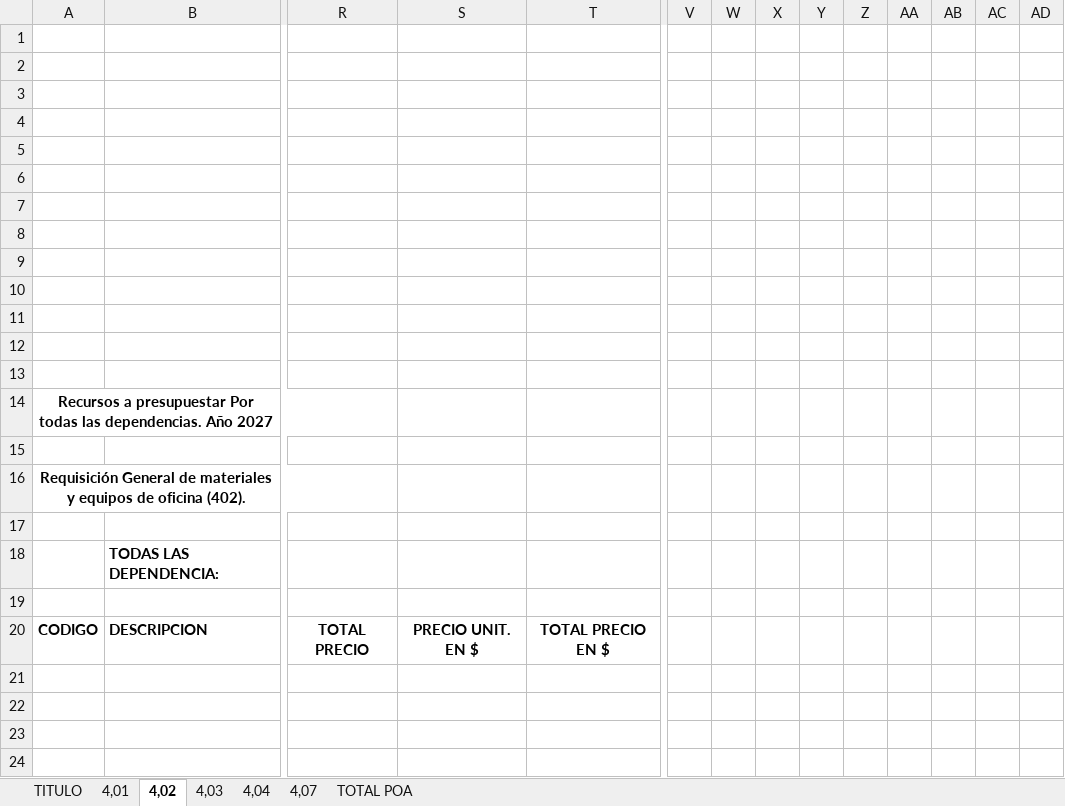
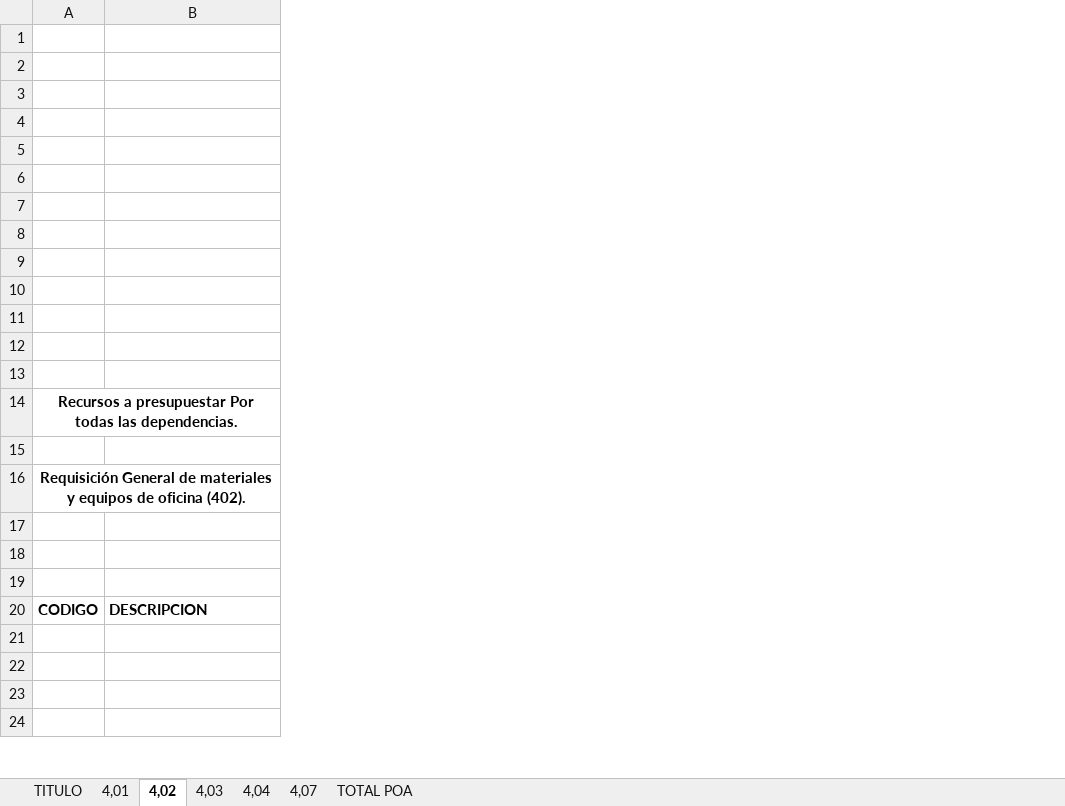
Before and after one commit to ddiego457/proyecto-SIAP, an Excel workbook: app/template/TOTAL_Dependencia.xlsx, sheet 4,02, drawn as a sheet; only a part is shown, gaps mark what is left out; values as stored, in another font and other column widths than the file's, no borders; charts and pictures not drawn; the diff covers the shown part only; the diff names each change by its address in the sheet, - before the commit and + after, or states it on an @@ line.

```diff
--- a/app/template/TOTAL_Dependencia.xlsx (sheet 4,02)
+++ b/app/template/TOTAL_Dependencia.xlsx (sheet 4,02)
@@ column R hidden, row 20: TOTAL PRECIO @@
@@ column S hidden, row 20: PRECIO UNIT. EN $ @@
@@ column T hidden, row 20: TOTAL PRECIO EN $ @@
@@ column V hidden, empty @@
@@ column W hidden, empty @@
@@ column X hidden, empty @@
@@ column Y hidden, empty @@
@@ column Z hidden, empty @@
@@ column AA hidden, empty @@
@@ column AB hidden, empty @@
@@ column AC hidden, empty @@
@@ column AD hidden, empty @@
-A14: …las dependencias. Año 2027
+A14: …las dependencias.
-B18: TODAS LAS DEPENDENCIA:
+B18: (empty)
```
Also changed, not shown: 740 removed rows, 6 removed columns and 1 edited cell elsewhere in this sheet, sheet 4,04, sheet 4,03, sheet 4,01, sheet 4,07, sheet TOTAL POA, formulas that keep their value, charts or pictures, 2 other files.
